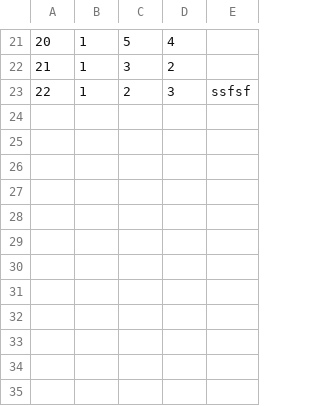
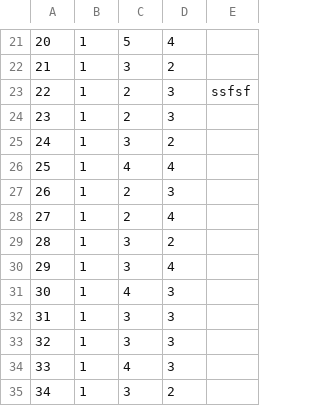
Before and after one commit to banja001/Alt-F4, a CSV file: booking/booking/Resources/Data/guest1ratings.csv, drawn as a sheet; only a part is shown, gaps mark what is left out; the diff names each change by its address in the sheet, - before the commit and + after, or states it on an @@ line.

```diff
--- a/booking/booking/Resources/Data/guest1ratings.csv
+++ b/booking/booking/Resources/Data/guest1ratings.csv
+row 24: 23 | 1 | 2 | 3
+row 25: 24 | 1 | 3 | 2
+row 26: 25 | 1 | 4 | 4
+row 27: 26 | 1 | 2 | 3
+row 28: 27 | 1 | 2 | 4
+row 29: 28 | 1 | 3 | 2
+row 30: 29 | 1 | 3 | 4
+row 31: 30 | 1 | 4 | 3
+row 32: 31 | 1 | 3 | 3
+row 33: 32 | 1 | 3 | 3
+row 34: 33 | 1 | 4 | 3
+row 35: 34 | 1 | 3 | 2
```
Also changed, not shown: booking/booking/Resources/Data/reservedDates.csv, 4 other files.
